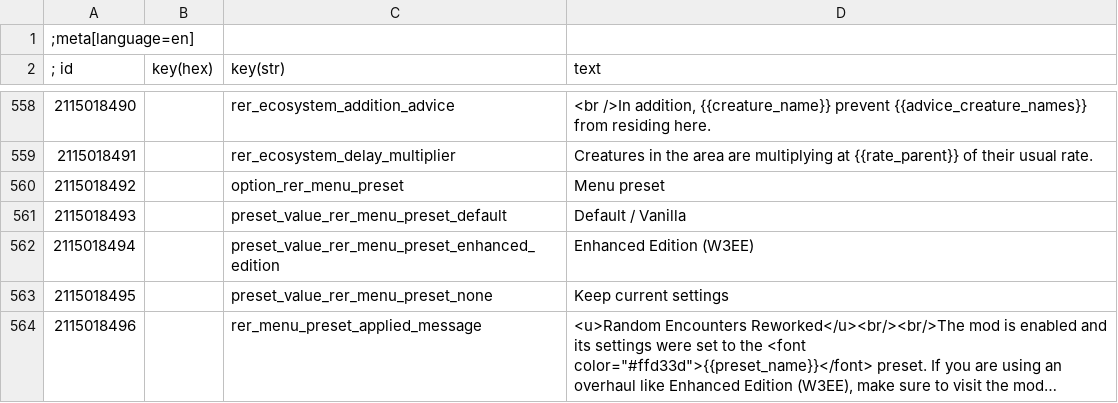
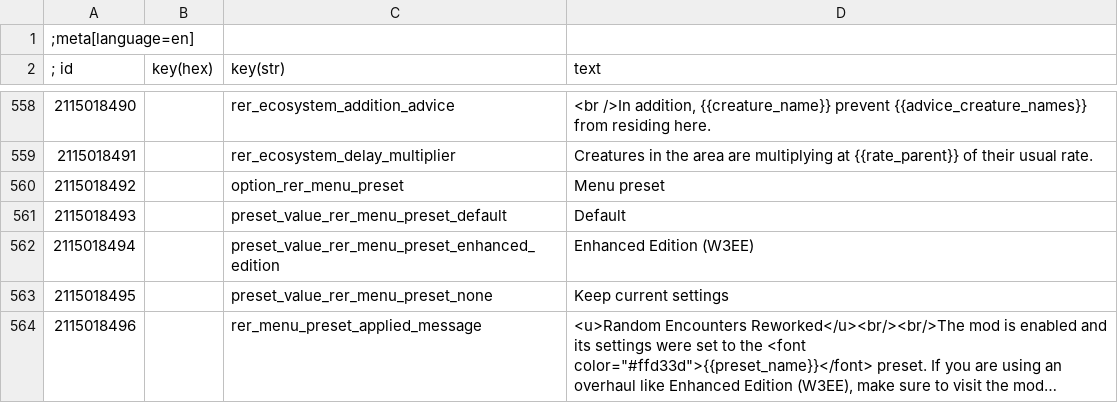
Before and after one commit to Aelto/tw3-random-encounters-reworked, a CSV file: strings/en.w3strings.csv, drawn as a sheet; only a part is shown, gaps mark what is left out; long unchanged cells end in ….

Commit message:
remove confusing naming for default preset

```diff
--- a/strings/en.w3strings.csv
+++ b/strings/en.w3strings.csv
@@ -560,3 +560,3 @@
 2115018492|        |option_rer_menu_preset|Menu preset
-2115018493|        |preset_value_rer_menu_preset_default|Default / Vanilla
+2115018493|        |preset_value_rer_menu_preset_default|Default
 2115018494|        |preset_value_rer_menu_preset_enhanced_edition|Enhanced Edition (W3EE)
```
